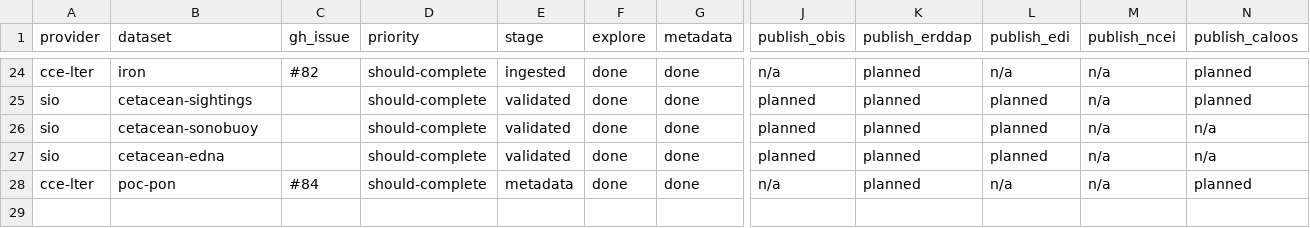
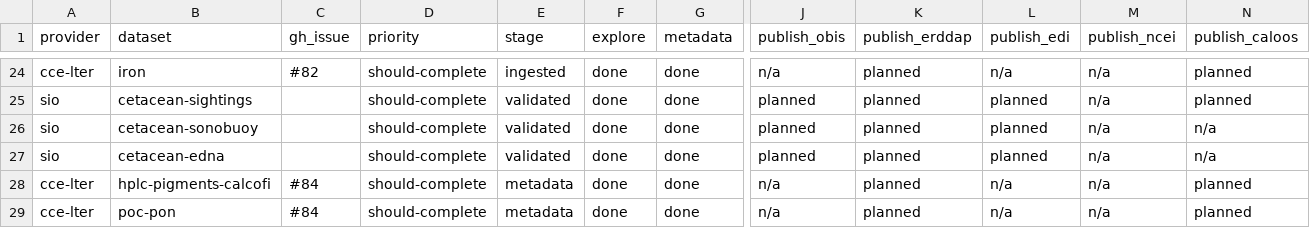
Before and after one commit to CalCOFI/workflows, a CSV file: metadata/dataset_status.csv, drawn as a sheet; only a part is shown, gaps mark what is left out; rows hold the shown columns only; the diff names each change by its address in the sheet, - before the commit and + after, or states it on an @@ line.

```diff
--- a/metadata/dataset_status.csv
+++ b/metadata/dataset_status.csv
+row 28: cce-lter | hplc-pigments-calcofi | #84 | should-complete | metadata | done | done | n/a | planned | n/a | n/a | planned
```
Also changed, not shown: metadata/measurement_qual.csv, metadata/ship_renames.csv, 9 other files.
